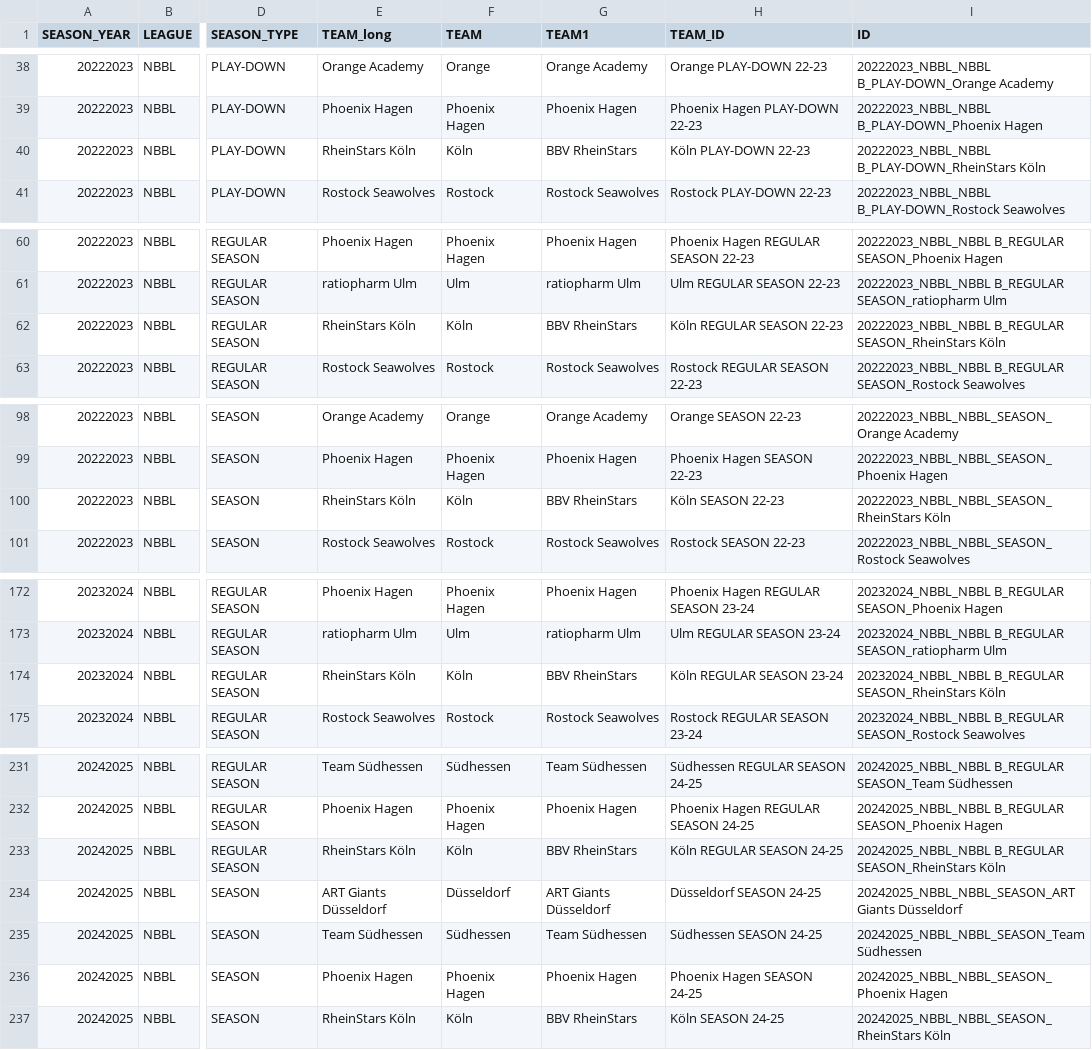
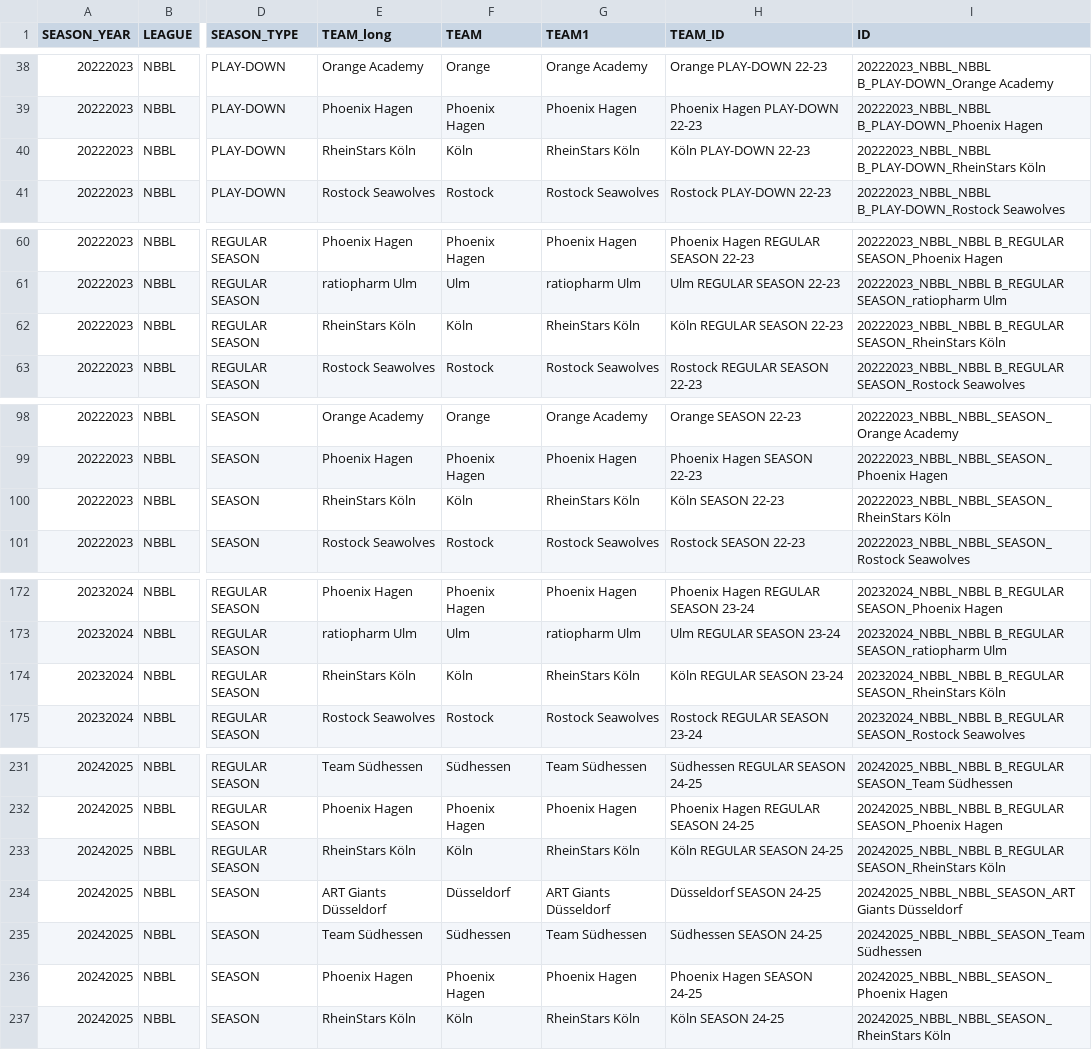
Before and after one commit to Lurppi/basketball-stats, a CSV file: backend/data/TEAMS.csv, drawn as a sheet; only a part is shown, gaps mark what is left out; the diff covers the shown part only; the diff names each change by its address in the sheet, - before the commit and + after, or states it on an @@ line.

```diff
--- a/backend/data/TEAMS.csv
+++ b/backend/data/TEAMS.csv
-G40 (TEAM1): BBV RheinStars
+G40 (TEAM1): RheinStars Köln
-G62 (TEAM1): BBV RheinStars
+G62 (TEAM1): RheinStars Köln
-G100 (TEAM1): BBV RheinStars
+G100 (TEAM1): RheinStars Köln
-G174 (TEAM1): BBV RheinStars
+G174 (TEAM1): RheinStars Köln
-G233 (TEAM1): BBV RheinStars
+G233 (TEAM1): RheinStars Köln
-G237 (TEAM1): BBV RheinStars
+G237 (TEAM1): RheinStars Köln
```
Also changed, not shown: 1 edited cell elsewhere in this file, 4 other files.
